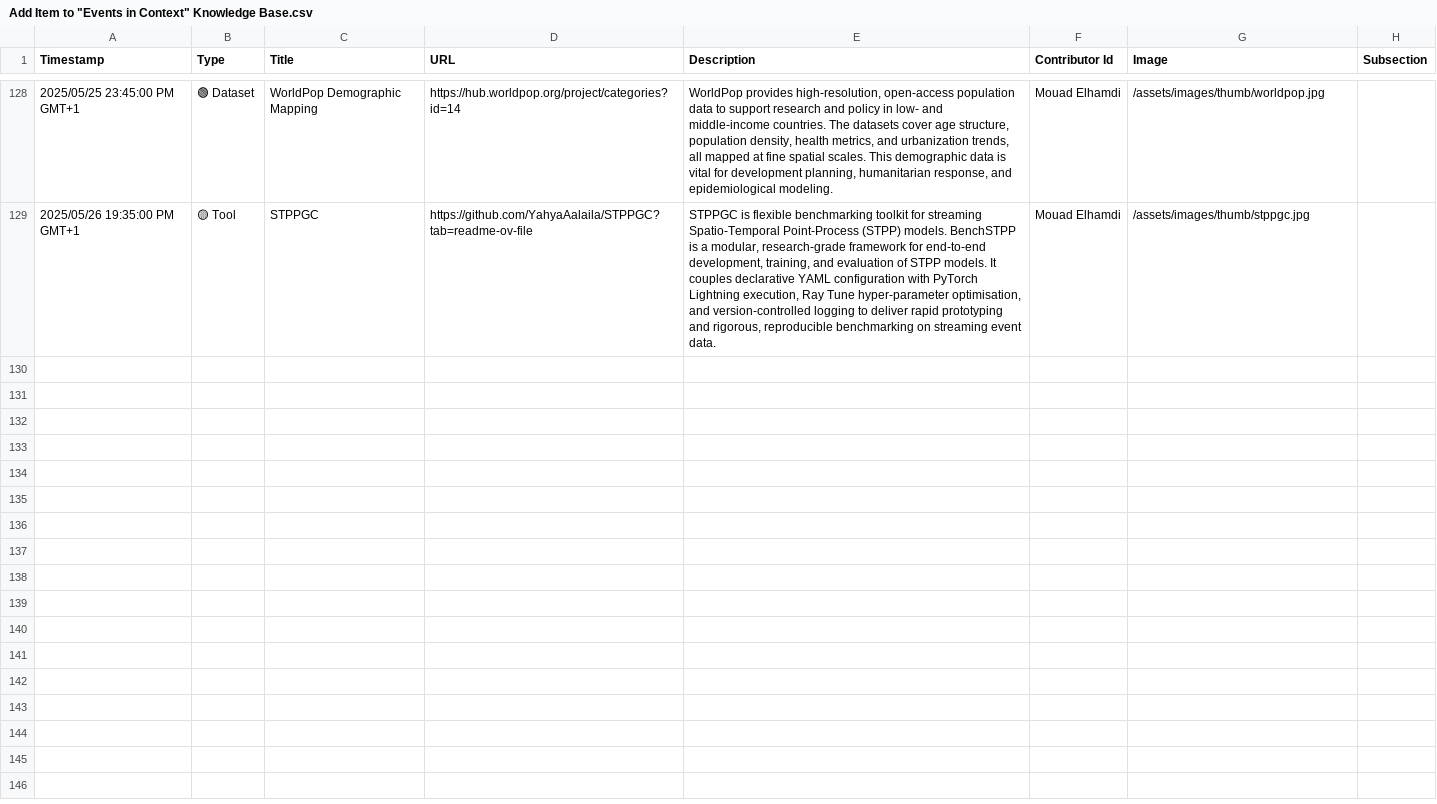
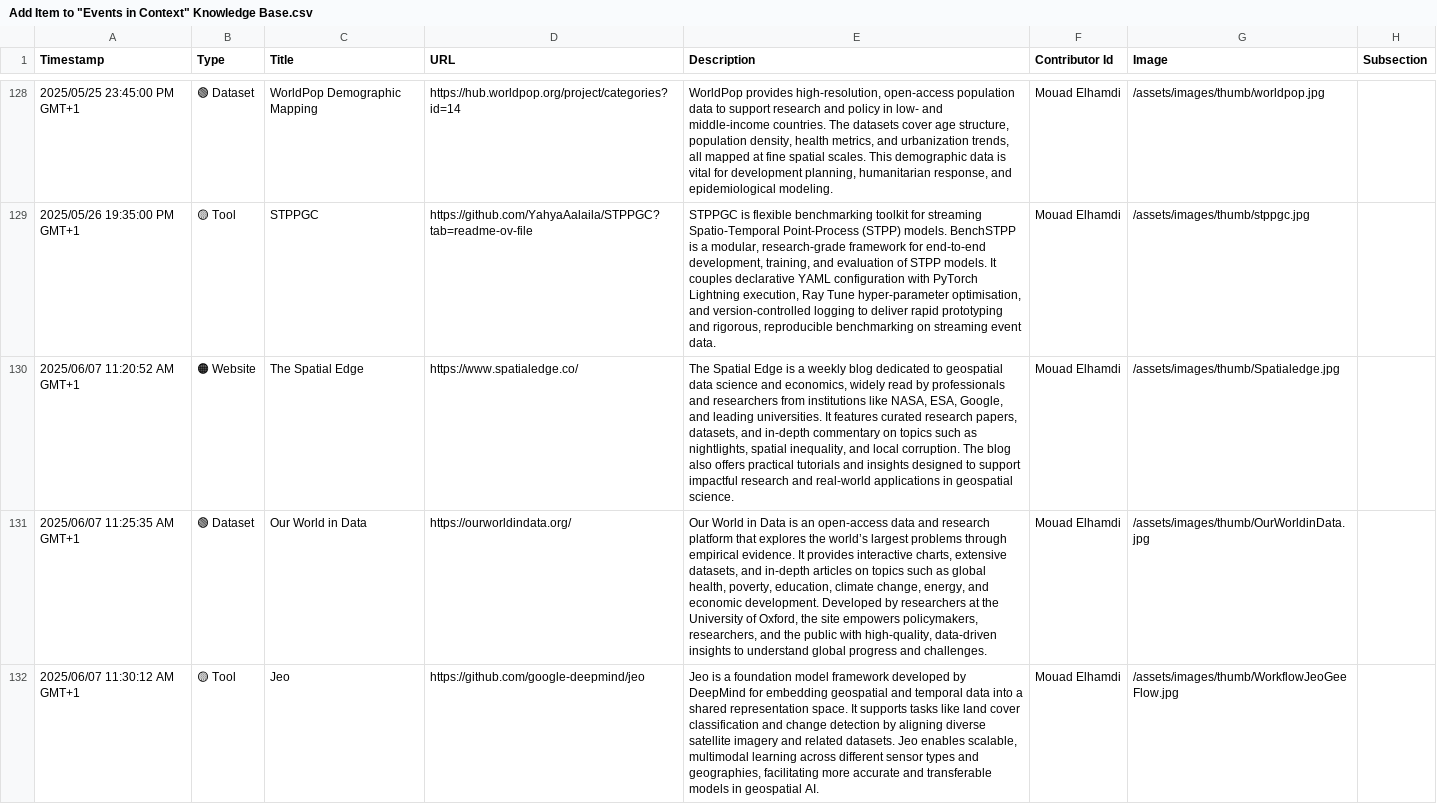
Before and after one commit to events2025/events2025.github.io, a CSV file: data/Add Item to "Events in Context" Knowledge Base.csv, drawn as a sheet; only a part is shown, gaps mark what is left out; the diff covers the shown part only; the diff names each change by its address in the sheet, - before the commit and + after, or states it on an @@ line.

```diff
--- a/data/Add Item to "Events in Context" Knowledge Base.csv
+++ b/data/Add Item to "Events in Context" Knowledge Base.csv
+row 130: 2025/06/07 11:20:52 AM GMT+1 | 🟠 Website | The Spatial Edge | https://www.spatialedge.co/ | The Spatial Edge is a weekly blog dedicated to geospatial data science and economics, widely read by professionals and researchers from institutions like NASA, ESA, Google, and leading universities. It features curated research papers, datasets, and in-depth commentary on topics such as nightlights, spatial inequality, and local corruption. The blog also offers practical tutorials and insights designed to support impactful research and real-world applications in geospatial science. | Mouad Elhamdi | /assets/images/thumb/Spatialedge.jpg
+row 131: 2025/06/07 11:25:35 AM GMT+1 | 🟢 Dataset | Our World in Data | https://ourworldindata.org/ | Our World in Data is an open-access data and research platform that explores the world’s largest problems through empirical evidence. It provides interactive charts, extensive datasets, and in-depth articles on topics such as global health, poverty, education, climate change, energy, and economic development. Developed by researchers at the University of Oxford, the site empowers policymakers, researchers, and the public with high-quality, data-driven insights to understand global progress and challenges. | Mouad Elhamdi | /assets/images/thumb/OurWorldinData.jpg
+row 132: 2025/06/07 11:30:12 AM GMT+1 | 🟡 Tool | Jeo | https://github.com/google-deepmind/jeo | Jeo is a foundation model framework developed by DeepMind for embedding geospatial and temporal data into a shared representation space. It supports tasks like land cover classification and change detection by aligning diverse satellite imagery and related datasets. Jeo enables scalable, multimodal learning across different sensor types and geographies, facilitating more accurate and transferable models in geospatial AI. | Mouad Elhamdi | /assets/images/thumb/WorkflowJeoGeeFlow.jpg
```
Also changed, not shown: 2 added rows elsewhere in this file.
